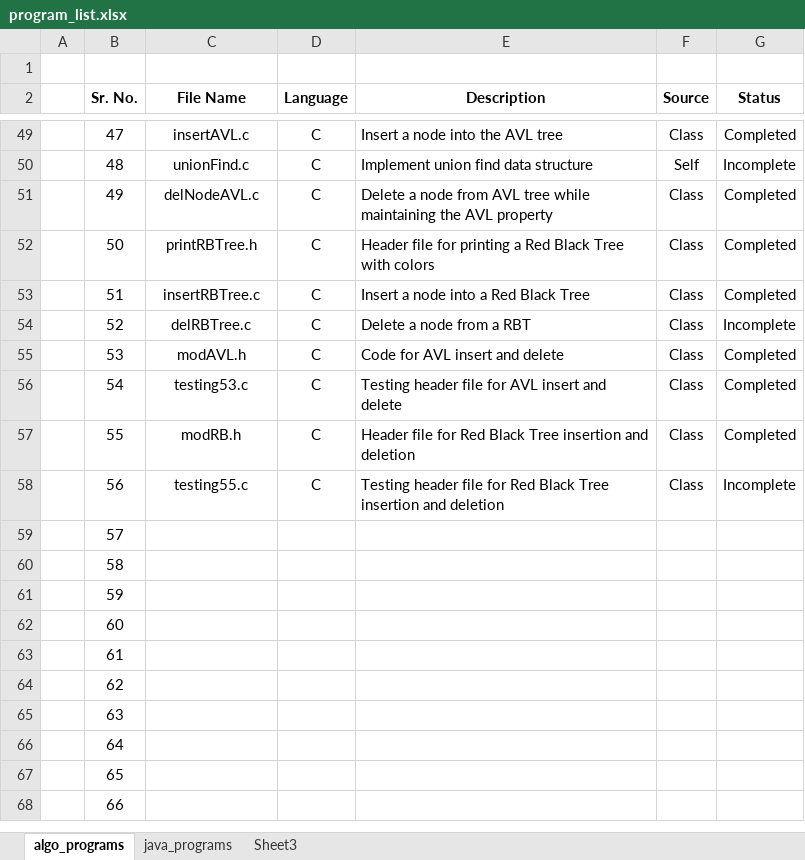
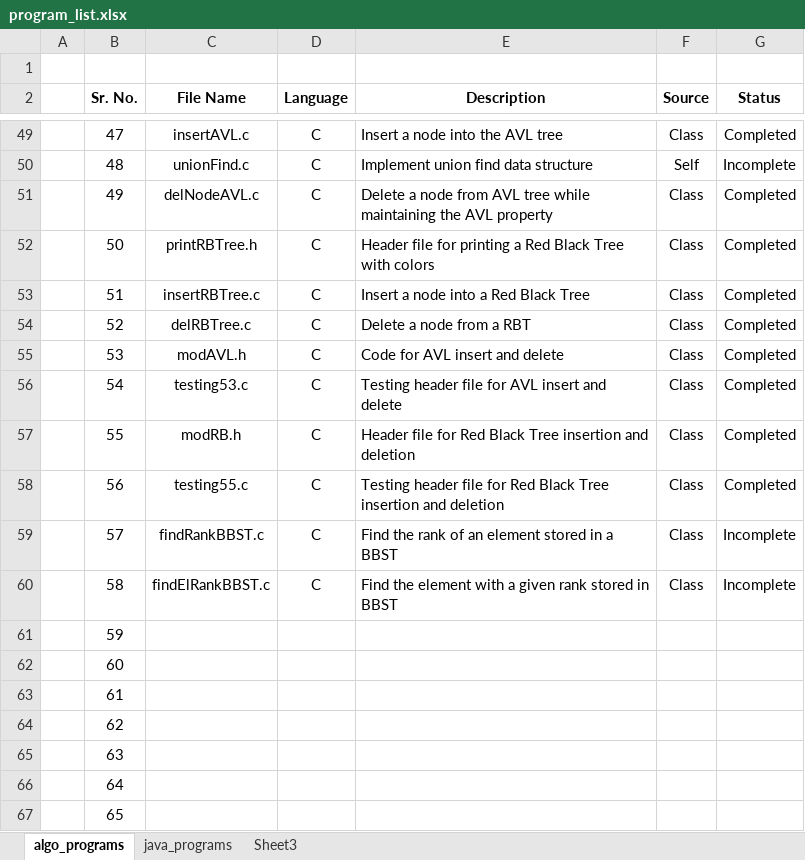
Before and after one commit to progvasu/algo_implementations, an Excel workbook: program_list.xlsx, sheet algo_programs, drawn as a sheet; only a part is shown, gaps mark what is left out; the shorter side is filled out with more unchanged rows; values as stored, in another font and other column widths than the file's, no borders; table styles not drawn; the diff names each change by its address in the sheet, - before the commit and + after, or states it on an @@ line.

Commit message:
Modified programs - 52, 55 and 56

```diff
--- a/program_list.xlsx (sheet algo_programs)
+++ b/program_list.xlsx (sheet algo_programs)
-G54 (Status): Incomplete
+G54 (Status): Completed
-G58 (Status): Incomplete
+G58 (Status): Completed
-C59 (File Name): (empty)
+C59 (File Name): findRankBBST.c
-D59:D60 (Language): (empty)
+D59:D60 (Language): C
-E59 (Description): (empty)
+E59 (Description): Find the rank of an element stored in a BBST
-F59:F60 (Source): (empty)
+F59:F60 (Source): Class
-G59:G60 (Status): (empty)
+G59:G60 (Status): Incomplete
-C60 (File Name): (empty)
+C60 (File Name): findElRankBBST.c
-E60 (Description): (empty)
+E60 (Description): Find the element with a given rank stored in BBST
```
Also changed, not shown: 6 other files.
